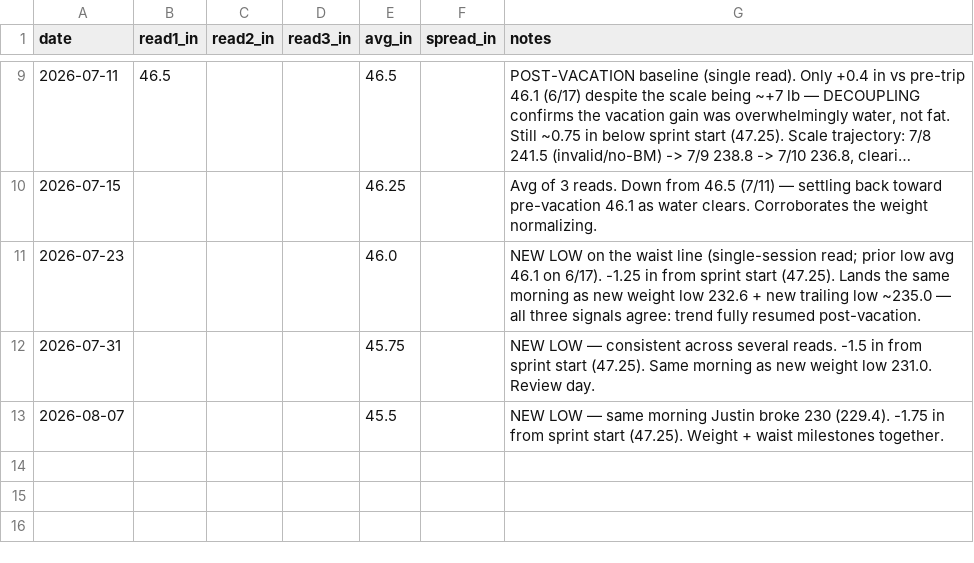
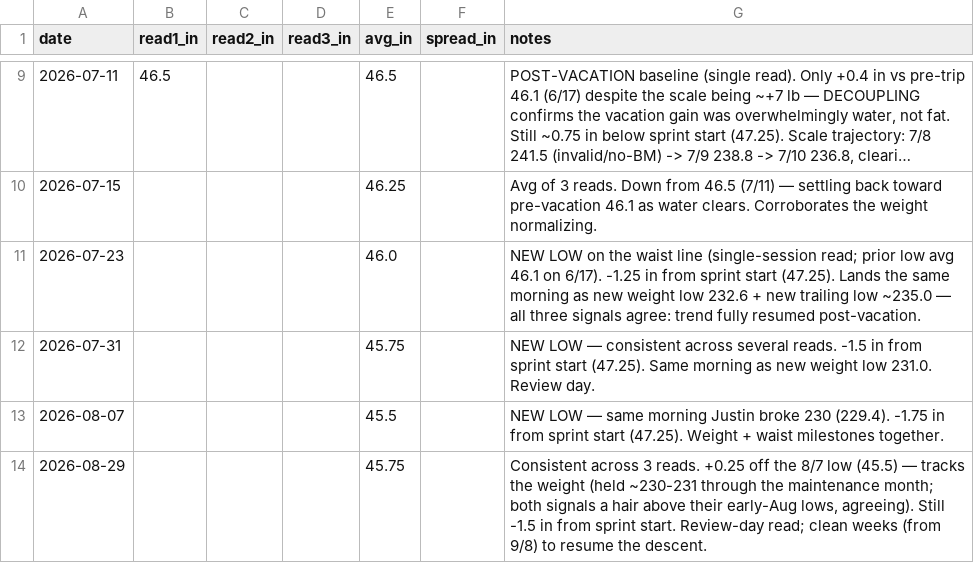
Before and after one commit to JustinJM76/health-coach, a CSV file: justin/waist.csv, drawn as a sheet; only a part is shown, gaps mark what is left out; long unchanged cells end in ….

```diff
--- a/justin/waist.csv
+++ b/justin/waist.csv
@@ -13 +13,2 @@ date,read1_in,read2_in,read3_in,avg_in,spread_in,notes
 2026-08-07,,,,45.5,,"NEW LOW — same morning Justin broke 230 (229.4). -1.75 in from sprint start (47.25). Weight + waist milestones together."
+2026-08-29,,,,45.75,,"Consistent across 3 reads. +0.25 off the 8/7 low (45.5) — tracks the weight (held ~230-231 through the maintenance month; both signals a hair above their early-Aug lows, agreeing). Still -1.5 in from sprint start. Review-day read; clean weeks (from 9/8) to resume the descent."
```
